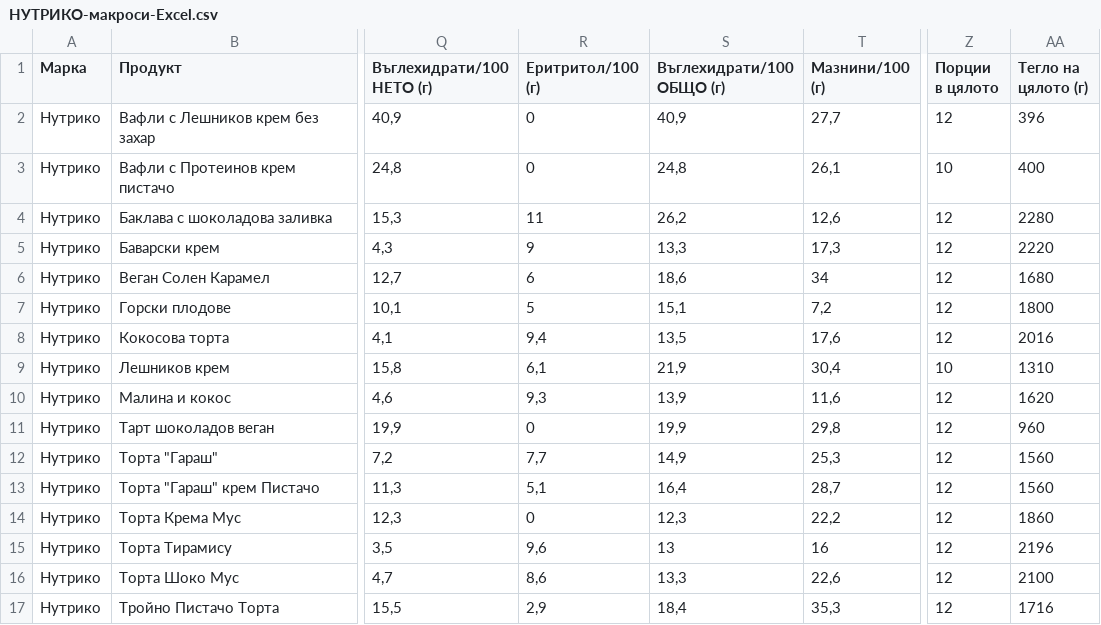
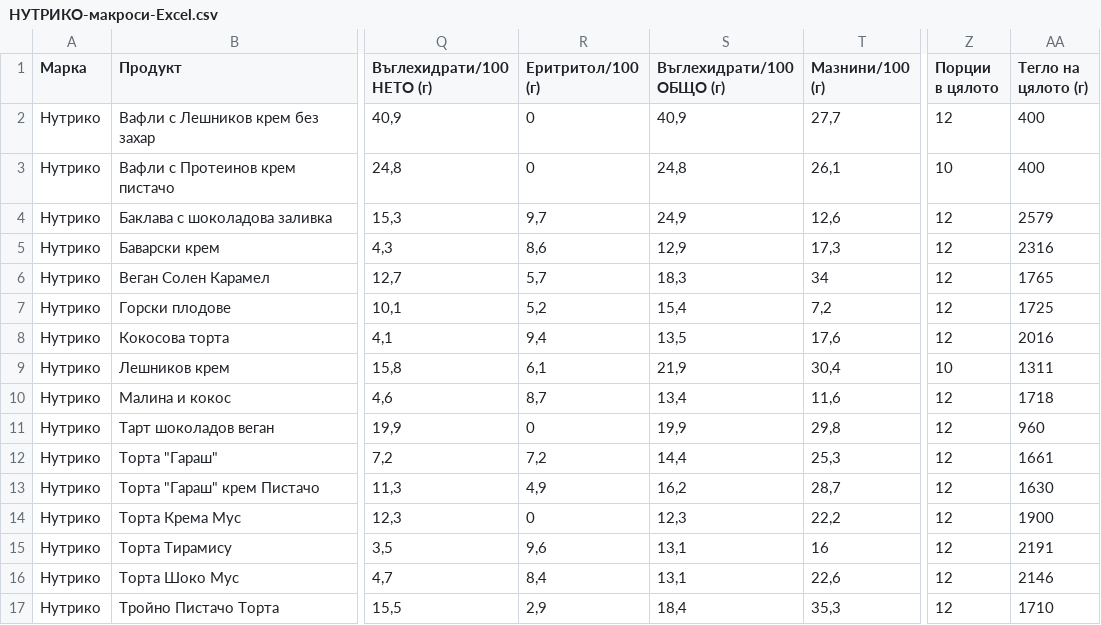
Before and after one commit to yuliannetiliev-sys/nutriko, a CSV file: ХРАНИТЕЛНИ-БАЗИ/НУТРИКО-макроси-Excel.csv, drawn as a sheet; only a part is shown, gaps mark what is left out; the diff covers the shown part only; the diff names each change by its address in the sheet, - before the commit and + after, or states it on an @@ line.

```diff
--- a/ХРАНИТЕЛНИ-БАЗИ/НУТРИКО-макроси-Excel.csv
+++ b/ХРАНИТЕЛНИ-БАЗИ/НУТРИКО-макроси-Excel.csv
-AA2 (Тегло на цялото (г)): 396
+AA2 (Тегло на цялото (г)): 400
-R4 (Еритритол/100 (г)): 11
+R4 (Еритритол/100 (г)): 9,7
-S4 (Въглехидрати/100 ОБЩО (г)): 26,2
+S4 (Въглехидрати/100 ОБЩО (г)): 24,9
-AA4 (Тегло на цялото (г)): 2280
+AA4 (Тегло на цялото (г)): 2579
-R5 (Еритритол/100 (г)): 9
+R5 (Еритритол/100 (г)): 8,6
-S5 (Въглехидрати/100 ОБЩО (г)): 13,3
+S5 (Въглехидрати/100 ОБЩО (г)): 12,9
-AA5 (Тегло на цялото (г)): 2220
+AA5 (Тегло на цялото (г)): 2316
-R6 (Еритритол/100 (г)): 6
+R6 (Еритритол/100 (г)): 5,7
-S6 (Въглехидрати/100 ОБЩО (г)): 18,6
+S6 (Въглехидрати/100 ОБЩО (г)): 18,3
-AA6 (Тегло на цялото (г)): 1680
+AA6 (Тегло на цялото (г)): 1765
-R7 (Еритритол/100 (г)): 5
+R7 (Еритритол/100 (г)): 5,2
-S7 (Въглехидрати/100 ОБЩО (г)): 15,1
+S7 (Въглехидрати/100 ОБЩО (г)): 15,4
-AA7 (Тегло на цялото (г)): 1800
+AA7 (Тегло на цялото (г)): 1725
-AA9 (Тегло на цялото (г)): 1310
+AA9 (Тегло на цялото (г)): 1311
-R10 (Еритритол/100 (г)): 9,3
+R10 (Еритритол/100 (г)): 8,7
-S10 (Въглехидрати/100 ОБЩО (г)): 13,9
+S10 (Въглехидрати/100 ОБЩО (г)): 13,4
-AA10 (Тегло на цялото (г)): 1620
+AA10 (Тегло на цялото (г)): 1718
-R12 (Еритритол/100 (г)): 7,7
+R12 (Еритритол/100 (г)): 7,2
-S12 (Въглехидрати/100 ОБЩО (г)): 14,9
+S12 (Въглехидрати/100 ОБЩО (г)): 14,4
-AA12 (Тегло на цялото (г)): 1560
+AA12 (Тегло на цялото (г)): 1661
-R13 (Еритритол/100 (г)): 5,1
+R13 (Еритритол/100 (г)): 4,9
-S13 (Въглехидрати/100 ОБЩО (г)): 16,4
+S13 (Въглехидрати/100 ОБЩО (г)): 16,2
-AA13 (Тегло на цялото (г)): 1560
+AA13 (Тегло на цялото (г)): 1630
-AA14 (Тегло на цялото (г)): 1860
+AA14 (Тегло на цялото (г)): 1900
-S15 (Въглехидрати/100 ОБЩО (г)): 13
+S15 (Въглехидрати/100 ОБЩО (г)): 13,1
-AA15 (Тегло на цялото (г)): 2196
+AA15 (Тегло на цялото (г)): 2191
-R16 (Еритритол/100 (г)): 8,6
+R16 (Еритритол/100 (г)): 8,4
-S16 (Въглехидрати/100 ОБЩО (г)): 13,3
+S16 (Въглехидрати/100 ОБЩО (г)): 13,1
-AA16 (Тегло на цялото (г)): 2100
+AA16 (Тегло на цялото (г)): 2146
-AA17 (Тегло на цялото (г)): 1716
+AA17 (Тегло на цялото (г)): 1710
```
Also changed, not shown: 28 edited cells elsewhere in this file, ХРАНИТЕЛНИ-БАЗИ/nutriko-foods-upload.csv, 3 other files.
